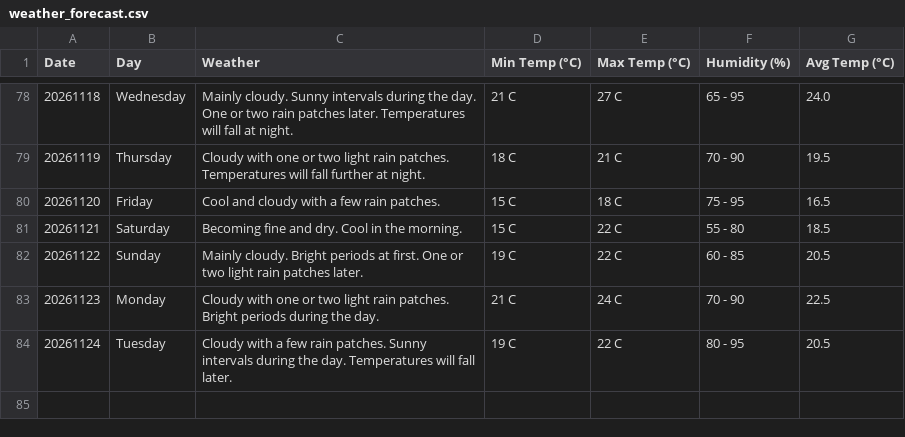
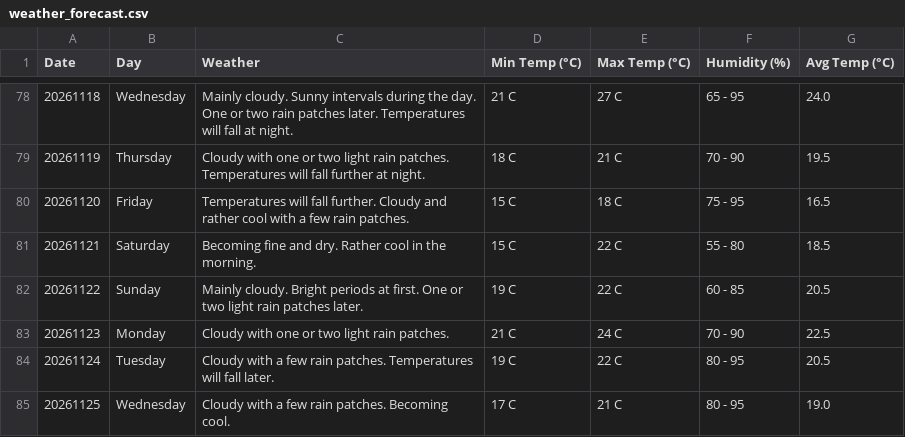
Before and after one commit to claymorewatchout-ops/weather-crawler, a CSV file: weather_forecast.csv, drawn as a sheet; only a part is shown, gaps mark what is left out.

```diff
--- a/weather_forecast.csv
+++ b/weather_forecast.csv
@@ -79,6 +79,7 @@ Date,Day,Weather,Min Temp (°C),Max Temp (°C),Humidity (%),Avg Temp (°C)
 20261119,Thursday,Cloudy with one or two light rain patches. Temperatures will fall further at night.,18 C,21 C,70 - 90,19.5
-20261120,Friday,Cool and cloudy with a few rain patches.,15 C,18 C,75 - 95,16.5
-20261121,Saturday,Becoming fine and dry. Cool in the morning.,15 C,22 C,55 - 80,18.5
+20261120,Friday,Temperatures will fall further. Cloudy and rather cool with a few rain patches.,15 C,18 C,75 - 95,16.5
+20261121,Saturday,Becoming fine and dry. Rather cool in the morning.,15 C,22 C,55 - 80,18.5
 20261122,Sunday,Mainly cloudy. Bright periods at first. One or two light rain patches later.,19 C,22 C,60 - 85,20.5
-20261123,Monday,Cloudy with one or two light rain patches. Bright periods during the day.,21 C,24 C,70 - 90,22.5
-20261124,Tuesday,Cloudy with a few rain patches. Sunny intervals during the day. Temperatures will fall later.,19 C,22 C,80 - 95,20.5
+20261123,Monday,Cloudy with one or two light rain patches.,21 C,24 C,70 - 90,22.5
+20261124,Tuesday,Cloudy with a few rain patches. Temperatures will fall later.,19 C,22 C,80 - 95,20.5
+20261125,Wednesday,Cloudy with a few rain patches. Becoming cool.,17 C,21 C,80 - 95,19.0
```
